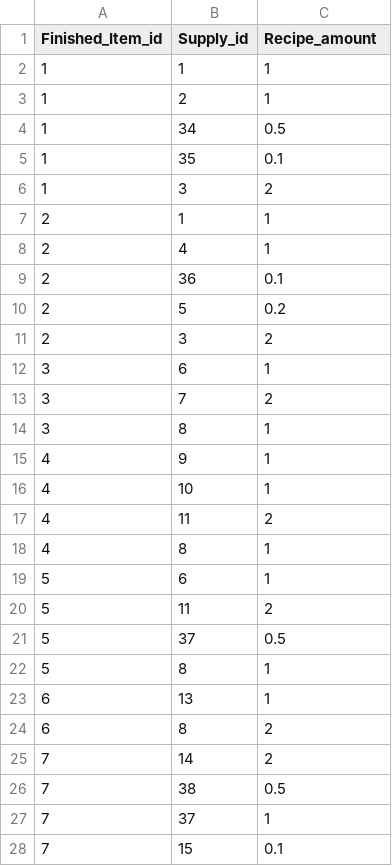
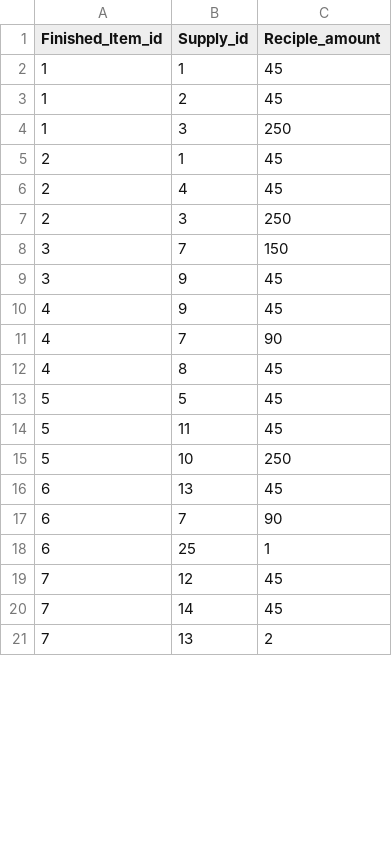
Before and after one commit to derekcaramella/Sandy_BartenderDashboard, a CSV file: BatchData/Recipes.csv, drawn as a sheet; only a part is shown; the diff covers the shown part only.

```diff
--- a/BatchData/Recipes.csv
+++ b/BatchData/Recipes.csv
@@ -1,28 +1,21 @@
-Finished_Item_id,Supply_id,Recipe_amount
-1,1,1
-1,2,1
-1,34,0.5
-1,35,0.1
-1,3,2
-2,1,1
-2,4,1
-2,36,0.1
-2,5,0.2
-2,3,2
-3,6,1
-3,7,2
-3,8,1
-4,9,1
-4,10,1
-4,11,2
-4,8,1
-5,6,1
-5,11,2
-5,37,0.5
-5,8,1
-6,13,1
-6,8,2
-7,14,2
-7,38,0.5
-7,37,1
-7,15,0.1
+Finished_Item_id,Supply_id,Reciple_amount
+1,1,45
+1,2,45
+1,3,250
+2,1,45
+2,4,45
+2,3,250
+3,7,150
+3,9,45
+4,9,45
+4,7,90
+4,8,45
+5,5,45
+5,11,45
+5,10,250
+6,13,45
+6,7,90
+6,25,1
+7,12,45
+7,14,45
+7,13,2
```
Also changed, not shown: 11 removed rows and 38 edited cells elsewhere in this file, BatchData/ItemSupplies.csv, 1 other file.
